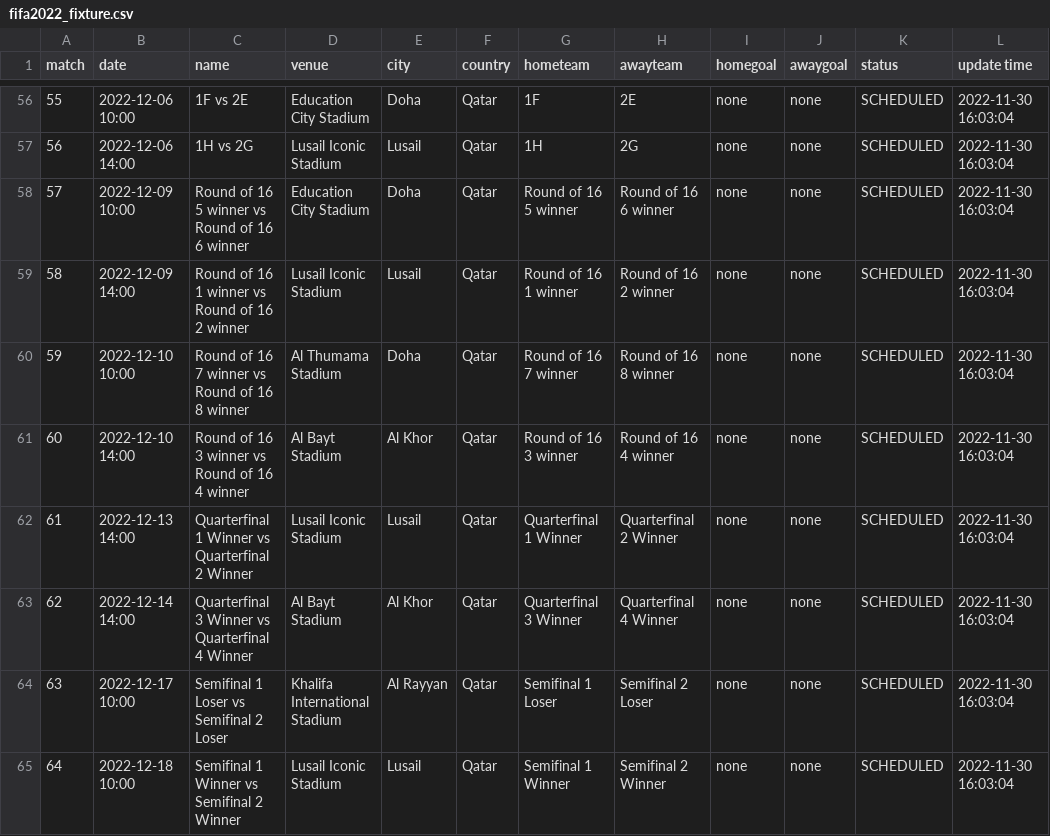
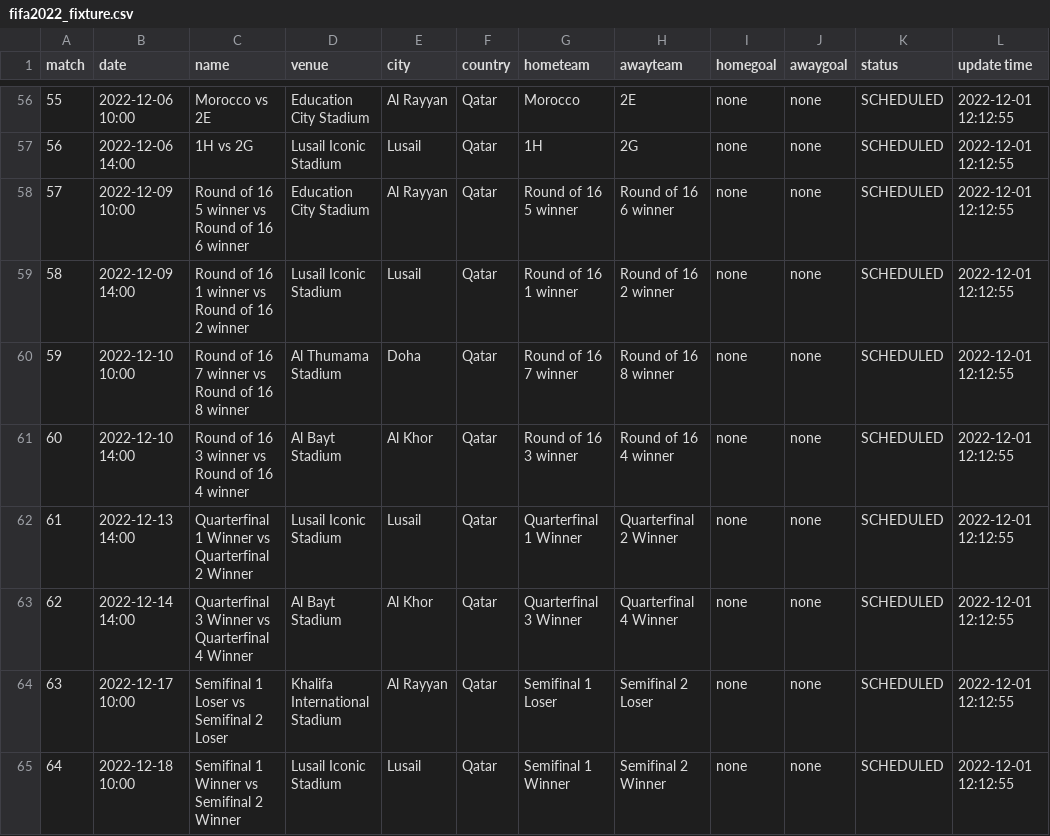
Before and after one commit to excel4soccer/FIFA2022_WC, a CSV file: fifa2022_fixture.csv, drawn as a sheet; only a part is shown, gaps mark what is left out; the diff covers the shown part only.

```diff
--- a/fifa2022_fixture.csv
+++ b/fifa2022_fixture.csv
@@ -56,10 +56,10 @@ match,date,name,venue,city,country,hometeam,awayteam,homegoal,awaygoal,status,up
-55,2022-12-06 10:00,1F vs 2E,Education City Stadium,Doha,Qatar,1F,2E,none,none,SCHEDULED,2022-11-30 16:03:04
-56,2022-12-06 14:00,1H vs 2G,Lusail Iconic Stadium,Lusail,Qatar,1H,2G,none,none,SCHEDULED,2022-11-30 16:03:04
-57,2022-12-09 10:00,Round of 16 5 winner vs Round of 16 6 winner,Education City Stadium,Doha,Qatar,Round of 16 5 winner,Round of 16 6 winner,none,none,SCHEDULED,2022-11-30 16:03:04
-58,2022-12-09 14:00,Round of 16 1 winner vs Round of 16 2 winner,Lusail Iconic Stadium,Lusail,Qatar,Round of 16 1 winner,Round of 16 2 winner,none,none,SCHEDULED,2022-11-30 16:03:04
-59,2022-12-10 10:00,Round of 16 7 winner vs Round of 16 8 winner,Al Thumama Stadium,Doha,Qatar,Round of 16 7 winner,Round of 16 8 winner,none,none,SCHEDULED,2022-11-30 16:03:04
-60,2022-12-10 14:00,Round of 16 3 winner vs Round of 16 4 winner,Al Bayt Stadium,Al Khor,Qatar,Round of 16 3 winner,Round of 16 4 winner,none,none,SCHEDULED,2022-11-30 16:03:04
-61,2022-12-13 14:00,Quarterfinal 1 Winner vs Quarterfinal 2 Winner,Lusail Iconic Stadium,Lusail,Qatar,Quarterfinal 1 Winner,Quarterfinal 2 Winner,none,none,SCHEDULED,2022-11-30 16:03:04
-62,2022-12-14 14:00,Quarterfinal 3 Winner vs Quarterfinal 4 Winner,Al Bayt Stadium,Al Khor,Qatar,Quarterfinal 3 Winner,Quarterfinal 4 Winner,none,none,SCHEDULED,2022-11-30 16:03:04
-63,2022-12-17 10:00,Semifinal 1 Loser vs Semifinal 2 Loser,Khalifa International Stadium,Al Rayyan,Qatar,Semifinal 1 Loser,Semifinal 2 Loser,none,none,SCHEDULED,2022-11-30 16:03:04
-64,2022-12-18 10:00,Semifinal 1 Winner vs Semifinal 2 Winner,Lusail Iconic Stadium,Lusail,Qatar,Semifinal 1 Winner,Semifinal 2 Winner,none,none,SCHEDULED,2022-11-30 16:03:04
+55,2022-12-06 10:00,Morocco vs 2E,Education City Stadium,Al Rayyan,Qatar,Morocco,2E,none,none,SCHEDULED,2022-12-01 12:12:55
+56,2022-12-06 14:00,1H vs 2G,Lusail Iconic Stadium,Lusail,Qatar,1H,2G,none,none,SCHEDULED,2022-12-01 12:12:55
+57,2022-12-09 10:00,Round of 16 5 winner vs Round of 16 6 winner,Education City Stadium,Al Rayyan,Qatar,Round of 16 5 winner,Round of 16 6 winner,none,none,SCHEDULED,2022-12-01 12:12:55
+58,2022-12-09 14:00,Round of 16 1 winner vs Round of 16 2 winner,Lusail Iconic Stadium,Lusail,Qatar,Round of 16 1 winner,Round of 16 2 winner,none,none,SCHEDULED,2022-12-01 12:12:55
+59,2022-12-10 10:00,Round of 16 7 winner vs Round of 16 8 winner,Al Thumama Stadium,Doha,Qatar,Round of 16 7 winner,Round of 16 8 winner,none,none,SCHEDULED,2022-12-01 12:12:55
+60,2022-12-10 14:00,Round of 16 3 winner vs Round of 16 4 winner,Al Bayt Stadium,Al Khor,Qatar,Round of 16 3 winner,Round of 16 4 winner,none,none,SCHEDULED,2022-12-01 12:12:55
+61,2022-12-13 14:00,Quarterfinal 1 Winner vs Quarterfinal 2 Winner,Lusail Iconic Stadium,Lusail,Qatar,Quarterfinal 1 Winner,Quarterfinal 2 Winner,none,none,SCHEDULED,2022-12-01 12:12:55
+62,2022-12-14 14:00,Quarterfinal 3 Winner vs Quarterfinal 4 Winner,Al Bayt Stadium,Al Khor,Qatar,Quarterfinal 3 Winner,Quarterfinal 4 Winner,none,none,SCHEDULED,2022-12-01 12:12:55
+63,2022-12-17 10:00,Semifinal 1 Loser vs Semifinal 2 Loser,Khalifa International Stadium,Al Rayyan,Qatar,Semifinal 1 Loser,Semifinal 2 Loser,none,none,SCHEDULED,2022-12-01 12:12:55
+64,2022-12-18 10:00,Semifinal 1 Winner vs Semifinal 2 Winner,Lusail Iconic Stadium,Lusail,Qatar,Semifinal 1 Winner,Semifinal 2 Winner,none,none,SCHEDULED,2022-12-01 12:12:55
```
Also changed, not shown: 75 edited cells elsewhere in this file.
